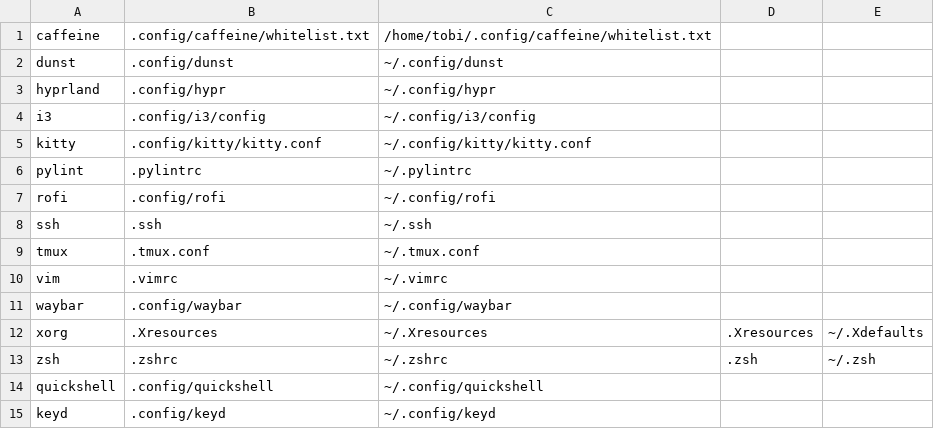
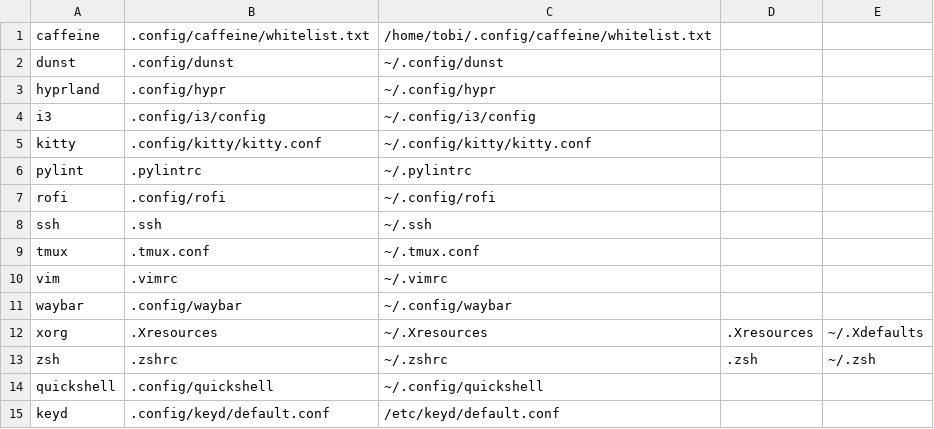
Before and after one commit to Whimski/dotfiles, a CSV file: configurations.csv, drawn as a sheet.

Commit message:
update

```diff
--- a/configurations.csv
+++ b/configurations.csv
@@ -14,2 +14,2 @@ zsh,.zshrc,~/.zshrc,.zsh,~/.zsh
 quickshell,.config/quickshell,~/.config/quickshell,,
-keyd,.config/keyd,~/.config/keyd,,
+keyd,.config/keyd/default.conf,/etc/keyd/default.conf,,
```
